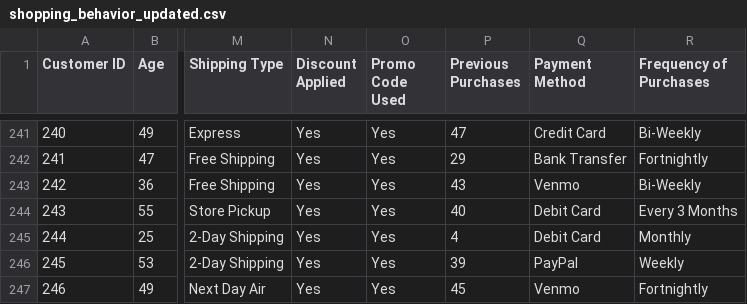
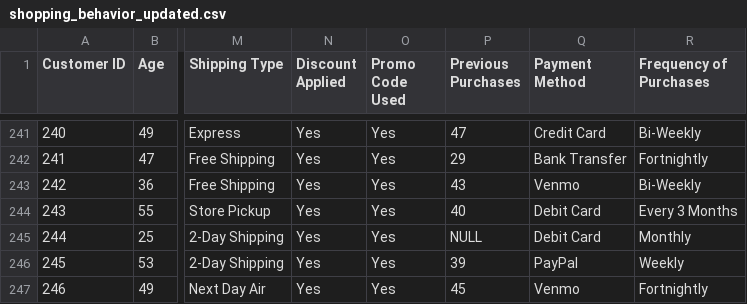
Before and after one commit to toufique39/python-practice, a CSV file: shopping_behavior_updated.csv, drawn as a sheet; only a part is shown, gaps mark what is left out; the diff names each change by its address in the sheet, - before the commit and + after, or states it on an @@ line.

Commit message:
Update shopping_behavior_updated.csv

```diff
--- a/shopping_behavior_updated.csv
+++ b/shopping_behavior_updated.csv
-P245 (Previous Purchases): 4
+P245 (Previous Purchases): NULL
```
